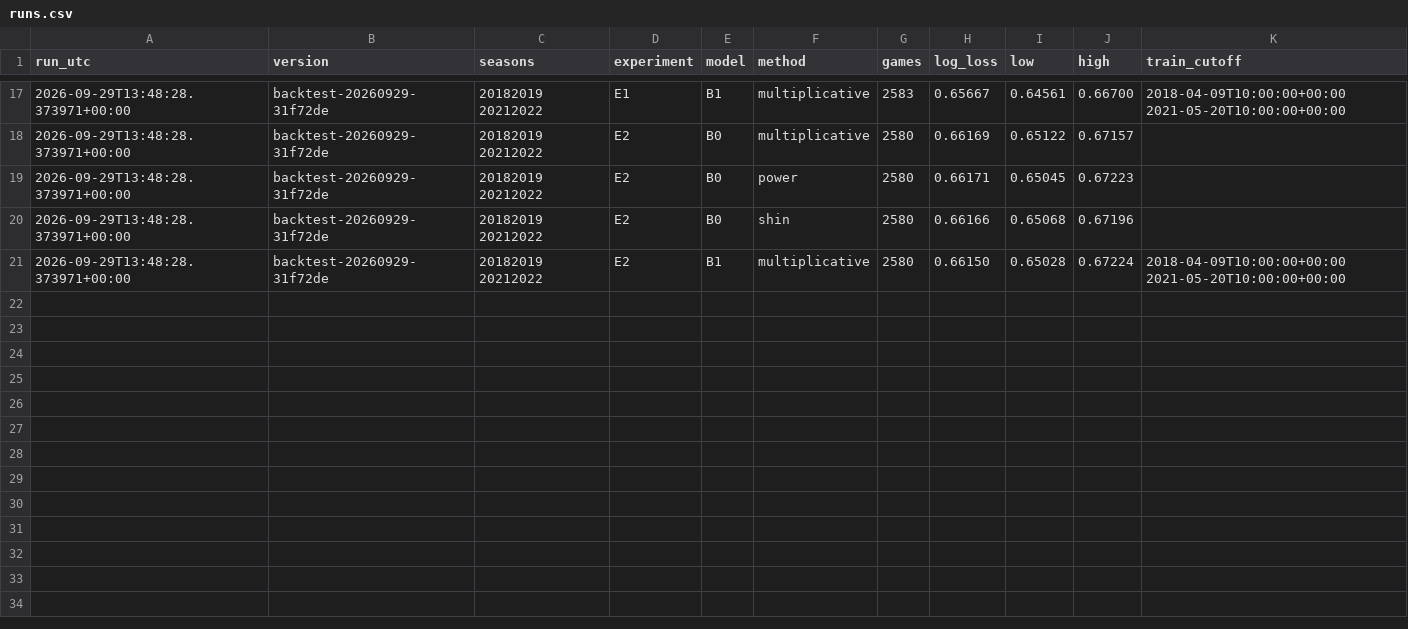
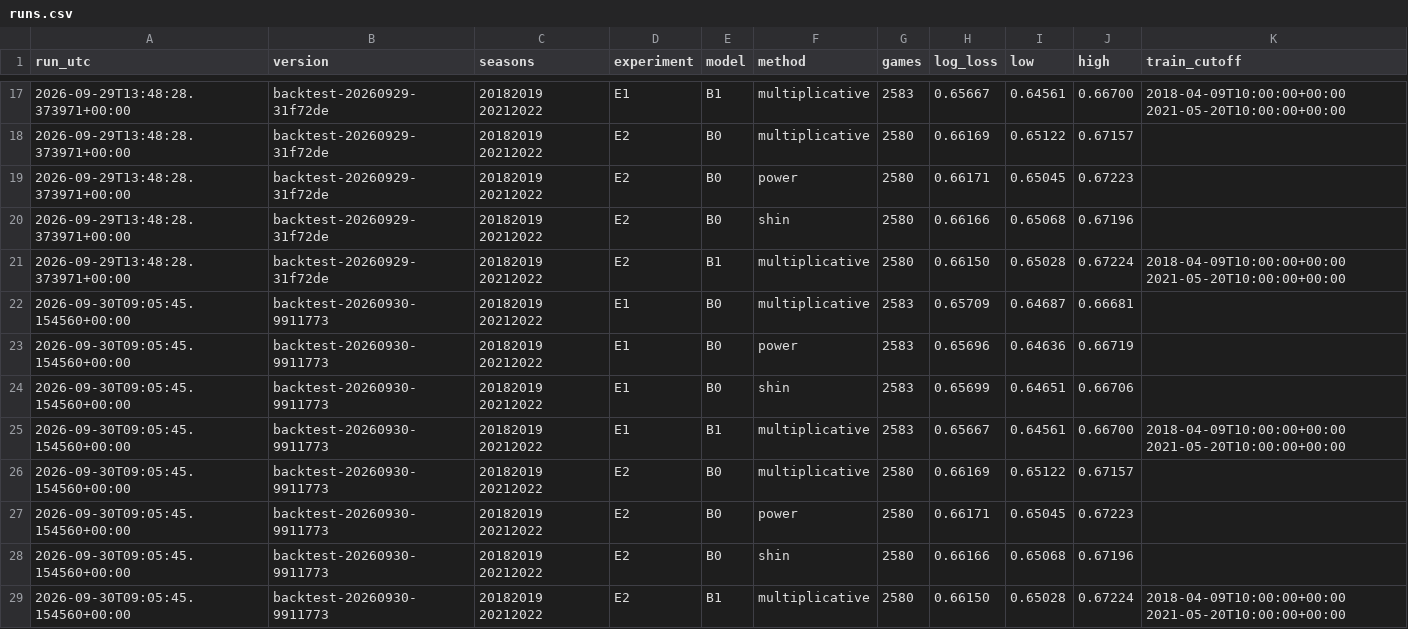
Before and after one commit to HeikkiMatias/nhl-edge, a CSV file: reports/backtest/runs.csv, drawn as a sheet; only a part is shown, gaps mark what is left out; the diff names each change by its address in the sheet, - before the commit and + after, or states it on an @@ line.

```diff
--- a/reports/backtest/runs.csv
+++ b/reports/backtest/runs.csv
+row 22: 2026-09-30T09:05:45.154560+00:00 | backtest-20260930-9911773 | 20182019 20212022 | E1 | B0 | multiplicative | 2583 | 0.65709 | 0.64687 | 0.66681
+row 23: 2026-09-30T09:05:45.154560+00:00 | backtest-20260930-9911773 | 20182019 20212022 | E1 | B0 | power | 2583 | 0.65696 | 0.64636 | 0.66719
+row 24: 2026-09-30T09:05:45.154560+00:00 | backtest-20260930-9911773 | 20182019 20212022 | E1 | B0 | shin | 2583 | 0.65699 | 0.64651 | 0.66706
+row 25: 2026-09-30T09:05:45.154560+00:00 | backtest-20260930-9911773 | 20182019 20212022 | E1 | B1 | multiplicative | 2583 | 0.65667 | 0.64561 | 0.66700 | 2018-04-09T10:00:00+00:00 2021-05-20T10:00:00+00:00
+row 26: 2026-09-30T09:05:45.154560+00:00 | backtest-20260930-9911773 | 20182019 20212022 | E2 | B0 | multiplicative | 2580 | 0.66169 | 0.65122 | 0.67157
+row 27: 2026-09-30T09:05:45.154560+00:00 | backtest-20260930-9911773 | 20182019 20212022 | E2 | B0 | power | 2580 | 0.66171 | 0.65045 | 0.67223
+row 28: 2026-09-30T09:05:45.154560+00:00 | backtest-20260930-9911773 | 20182019 20212022 | E2 | B0 | shin | 2580 | 0.66166 | 0.65068 | 0.67196
+row 29: 2026-09-30T09:05:45.154560+00:00 | backtest-20260930-9911773 | 20182019 20212022 | E2 | B1 | multiplicative | 2580 | 0.66150 | 0.65028 | 0.67224 | 2018-04-09T10:00:00+00:00 2021-05-20T10:00:00+00:00
```
Also changed, not shown: 2 other files.
